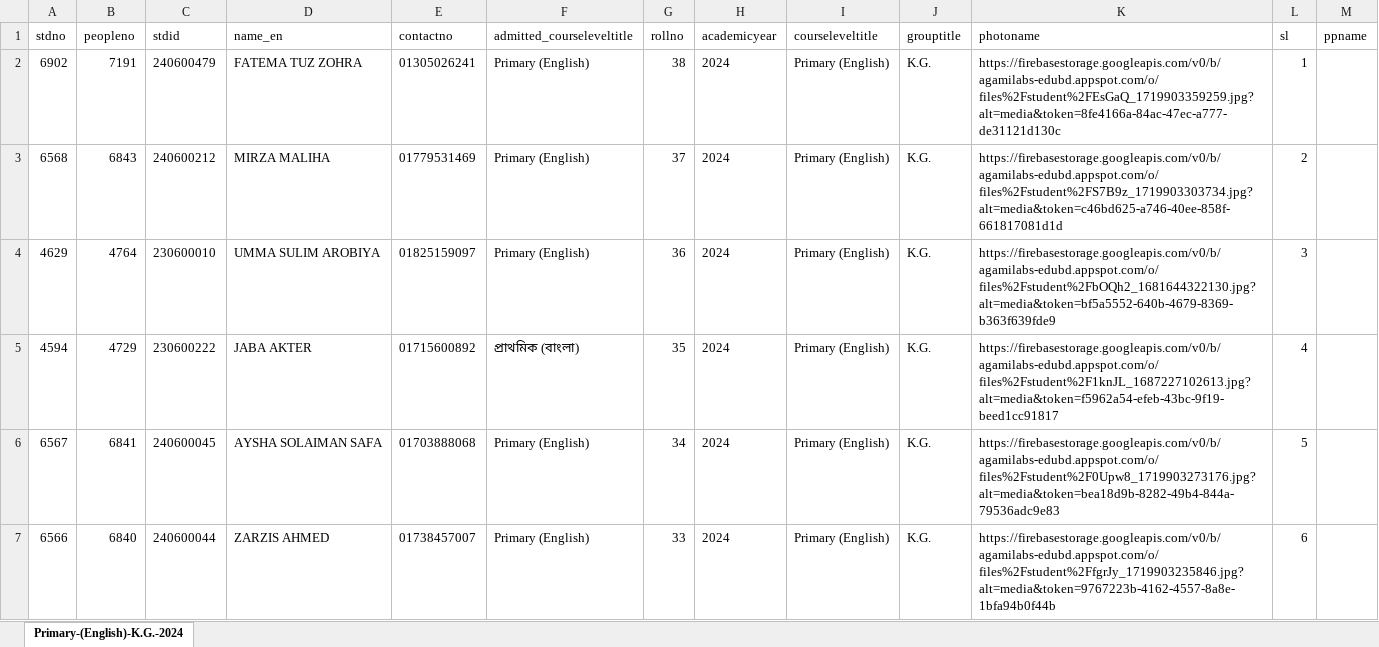
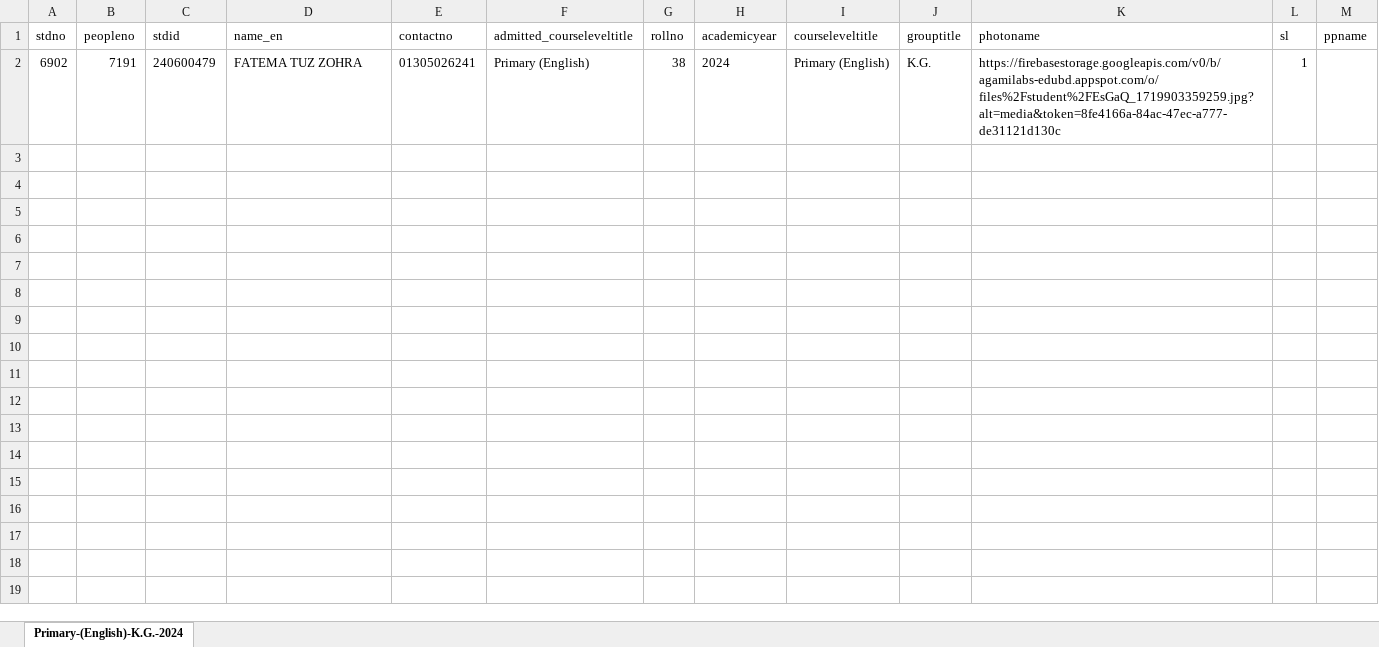
Before and after one commit to thisisudayan/idcard, an Excel workbook: public/Assets/files/Primary (English) K.G. 2024.xlsx, sheet Primary-(English)-K.G.-2024, drawn as a sheet; only a part is shown; values as stored, in another font and other column widths than the file's, no borders; the diff covers the shown part only; the diff names each change by its address in the sheet, - before the commit and + after, or states it on an @@ line.

```diff
--- a/public/Assets/files/Primary (English) K.G. 2024.xlsx (sheet Primary-(English)-K.G.-2024)
+++ b/public/Assets/files/Primary (English) K.G. 2024.xlsx (sheet Primary-(English)-K.G.-2024)
-row 3: 6568 | 6843 | 240600212 | MIRZA MALIHA | 01779531469 | Primary (English) | 37 | 2024 | Primary (English) | K.G. | https://firebasestorage.googleapis.com/v0/b/agamilabs-edubd.appspot.com/o/files%2Fstudent%2FS7B9z_1719903303734.jpg?alt=media&token=c46bd625-a746-40ee-858f-661817081d1d | 2
-row 4: 4629 | 4764 | 230600010 | UMMA SULIM AROBIYA | 01825159097 | Primary (English) | 36 | 2024 | Primary (English) | K.G. | https://firebasestorage.googleapis.com/v0/b/agamilabs-edubd.appspot.com/o/files%2Fstudent%2FbOQh2_1681644322130.jpg?alt=media&token=bf5a5552-640b-4679-8369-b363f639fde9 | 3
-row 5: 4594 | 4729 | 230600222 | JABA AKTER | 01715600892 | প্রাথমিক (বাংলা) | 35 | 2024 | Primary (English) | K.G. | https://firebasestorage.googleapis.com/v0/b/agamilabs-edubd.appspot.com/o/files%2Fstudent%2F1knJL_1687227102613.jpg?alt=media&token=f5962a54-efeb-43bc-9f19-beed1cc91817 | 4
-row 6: 6567 | 6841 | 240600045 | AYSHA SOLAIMAN SAFA | 01703888068 | Primary (English) | 34 | 2024 | Primary (English) | K.G. | https://firebasestorage.googleapis.com/v0/b/agamilabs-edubd.appspot.com/o/files%2Fstudent%2F0Upw8_1719903273176.jpg?alt=media&token=bea18d9b-8282-49b4-844a-79536adc9e83 | 5
-row 7: 6566 | 6840 | 240600044 | ZARZIS AHMED | 01738457007 | Primary (English) | 33 | 2024 | Primary (English) | K.G. | https://firebasestorage.googleapis.com/v0/b/agamilabs-edubd.appspot.com/o/files%2Fstudent%2FfgrJy_1719903235846.jpg?alt=media&token=9767223b-4162-4557-8a8e-1bfa94b0f44b | 6
```
Also changed, not shown: 30 removed rows elsewhere in this sheet, 8 other files.
